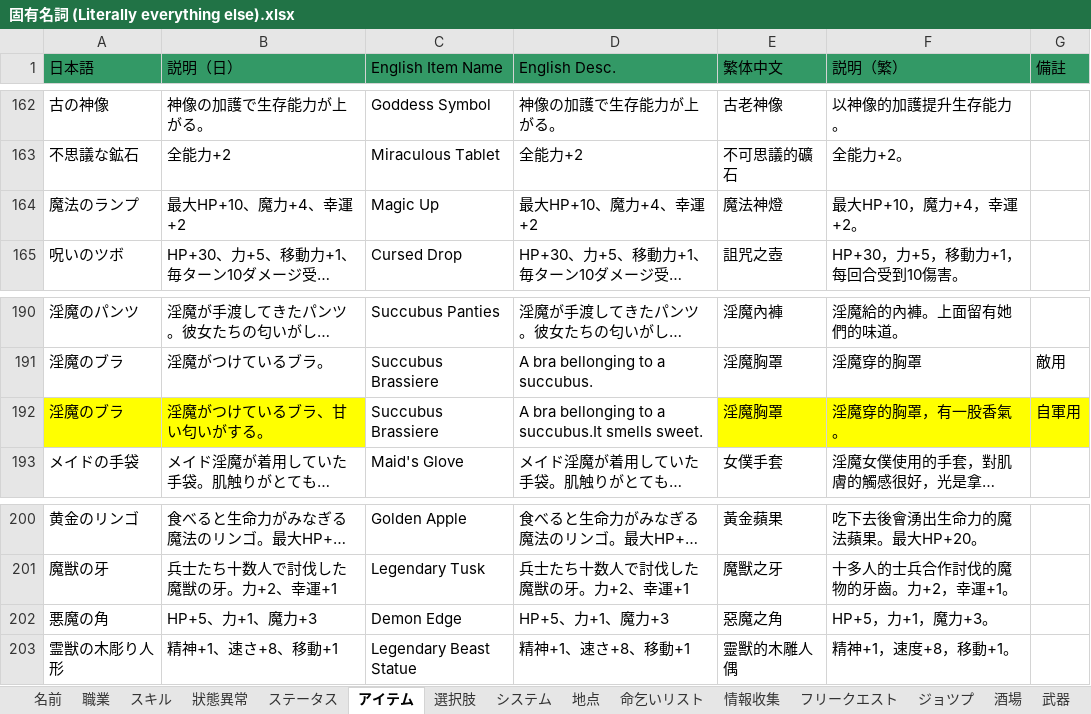
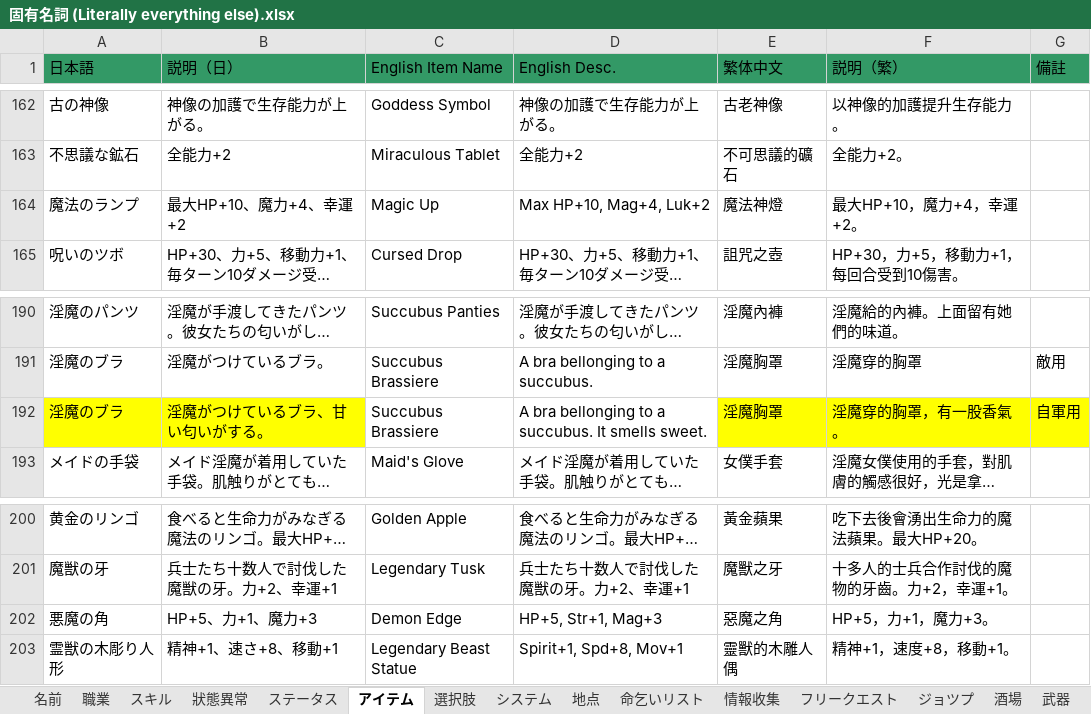
Before and after one commit to Giratena/Succubus-Senki-Translation-Project, an Excel workbook: English translation/その他文字 (Items, Skills, Characters, Descriptions)/固有名詞 (Literally everything else).xlsx, sheet アイテム, drawn as a sheet; only a part is shown, gaps mark what is left out; long unchanged cells end in …; values as stored, in another font and other column widths than the file's, no borders; the diff names each change by its address in the sheet, - before the commit and + after, or states it on an @@ line.

Commit message:
Update 固有名詞 (Literally everything else).xlsx

```diff
--- a/English translation/その他文字 (Items, Skills, Characters, Descriptions)/固有名詞 (Literally everything else).xlsx (sheet アイテム)
+++ b/English translation/その他文字 (Items, Skills, Characters, Descriptions)/固有名詞 (Literally everything else).xlsx (sheet アイテム)
-D164 (English Desc.): 最大HP+10、魔力+4、幸運+2
+D164 (English Desc.): Max HP+10, Mag+4, Luk+2
-D192 (English Desc.): …to a succubus.It smells sweet.
+D192 (English Desc.): …to a succubus. It smells sweet.
-D202 (English Desc.): HP+5、力+1、魔力+3
+D202 (English Desc.): HP+5, Str+1, Mag+3
-D203 (English Desc.): 精神+1、速さ+8、移動+1
+D203 (English Desc.): Spirit+1, Spd+8, Mov+1
```
